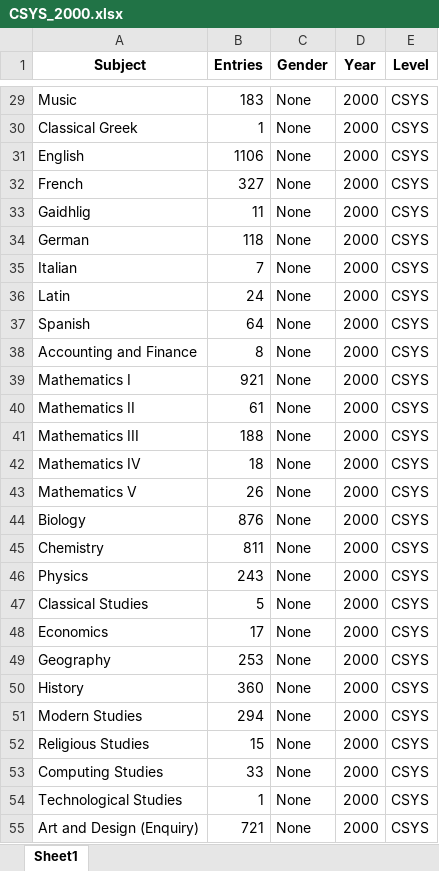
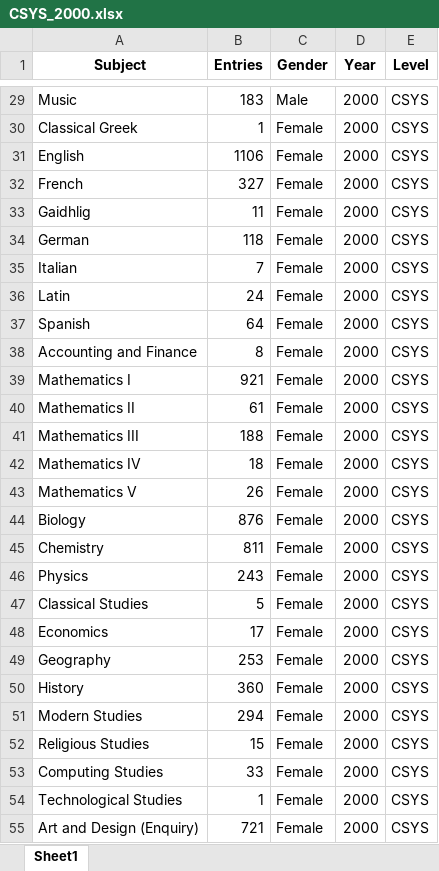
Before and after one commit to staylor11x/dresscode-data-processing, an Excel workbook: output/CSYS_2000.xlsx, sheet Sheet1, drawn as a sheet; only a part is shown, gaps mark what is left out; values as stored, in another font and other column widths than the file's, no borders; the diff covers the shown part only; the diff names each change by its address in the sheet, - before the commit and + after, or states it on an @@ line.

```diff
--- a/output/CSYS_2000.xlsx (sheet Sheet1)
+++ b/output/CSYS_2000.xlsx (sheet Sheet1)
-C29 (Gender): None
+C29 (Gender): Male
-C30:C55 (Gender): None
+C30:C55 (Gender): Female
```
Also changed, not shown: 29 edited cells elsewhere in this sheet, 24 other files.
